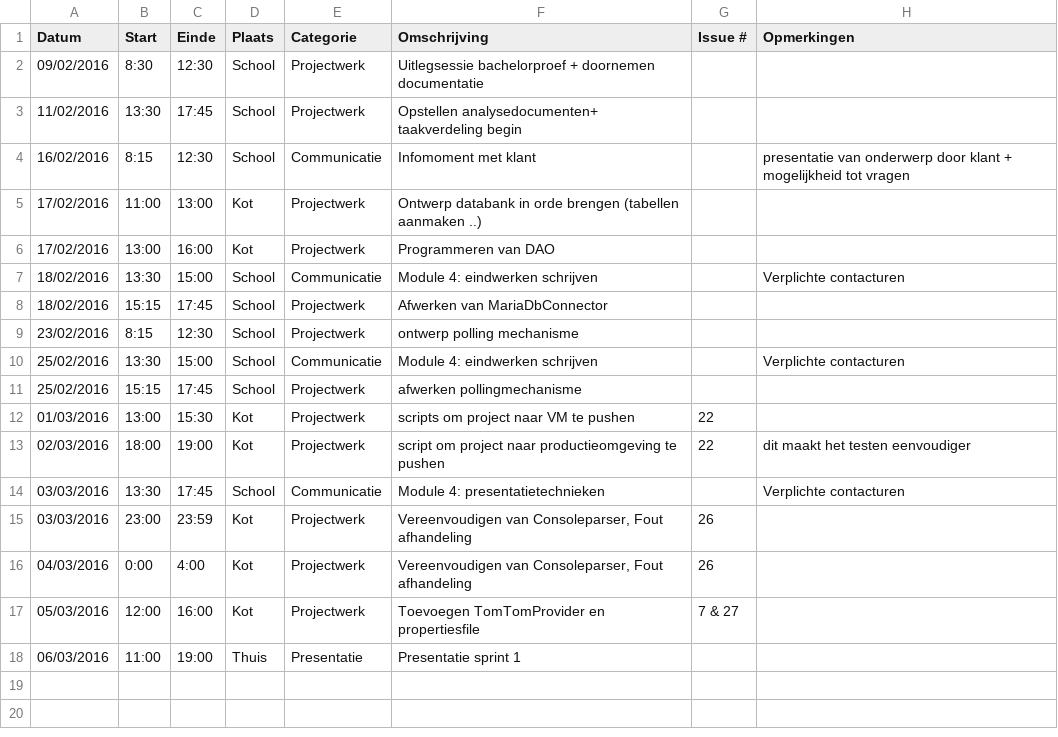
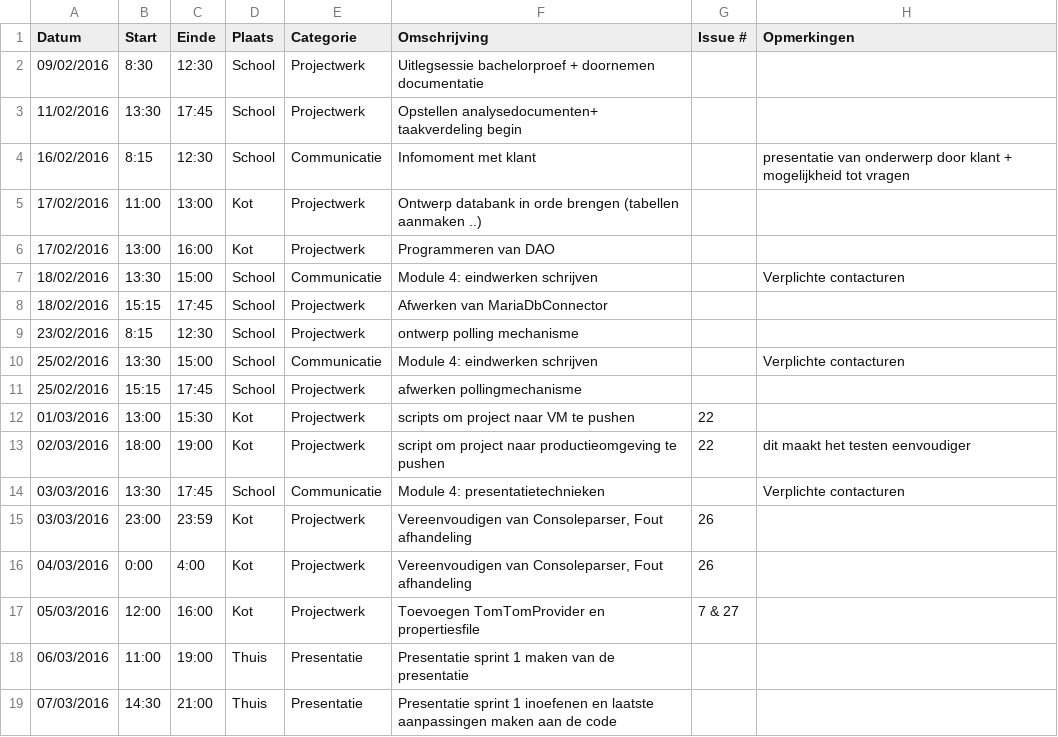
Before and after one commit to ghentlivinglab/Traffic-Travel-Time-Analyzer-1, a CSV file: RobinWeymansLogboek.csv, drawn as a sheet.

Commit message:
Update RobinWeymansLogboek.csv

```diff
--- a/RobinWeymansLogboek.csv
+++ b/RobinWeymansLogboek.csv
@@ -17,2 +17,3 @@ Datum,Start,Einde,Plaats,Categorie,Omschrijving,Issue #,Opmerkingen
 05/03/2016,12:00,16:00,Kot,Projectwerk,Toevoegen TomTomProvider en propertiesfile,7 & 27,
-06/03/2016,11:00,19:00,Thuis,Presentatie,Presentatie sprint 1,,
+06/03/2016,11:00,19:00,Thuis,Presentatie,Presentatie sprint 1 maken van de presentatie,,
+07/03/2016,14:30,21:00,Thuis,Presentatie,Presentatie sprint 1 inoefenen en laatste aanpassingen maken aan de code,,
```
